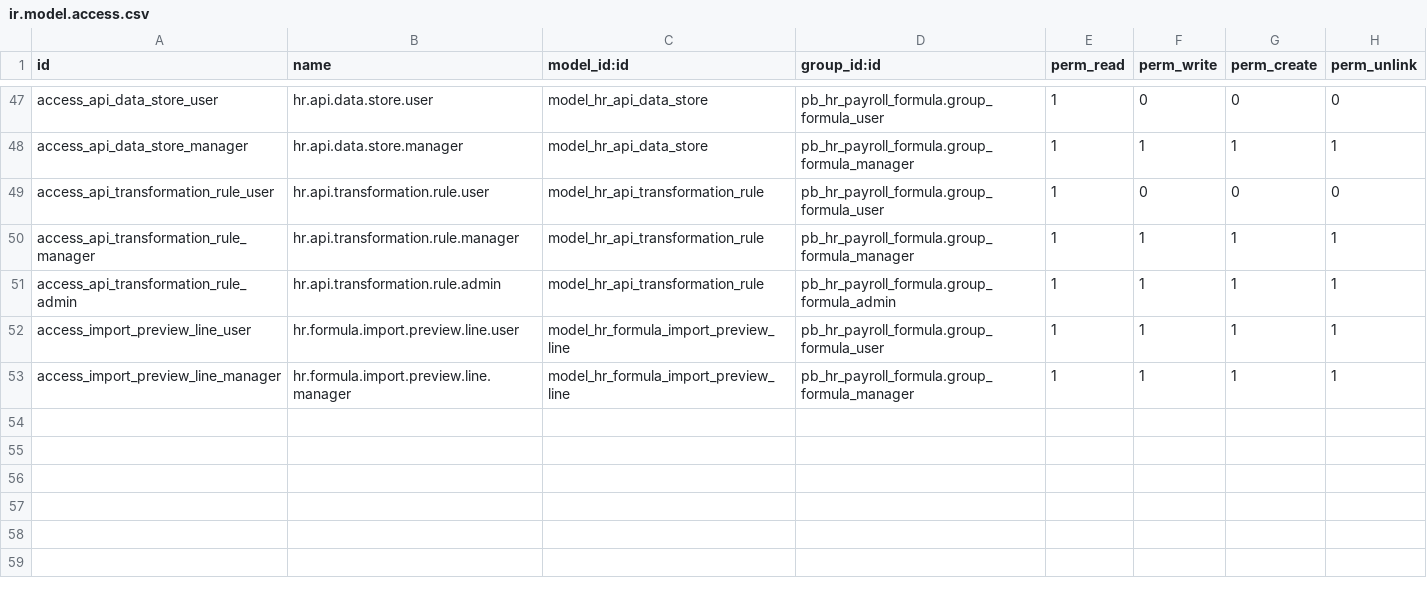
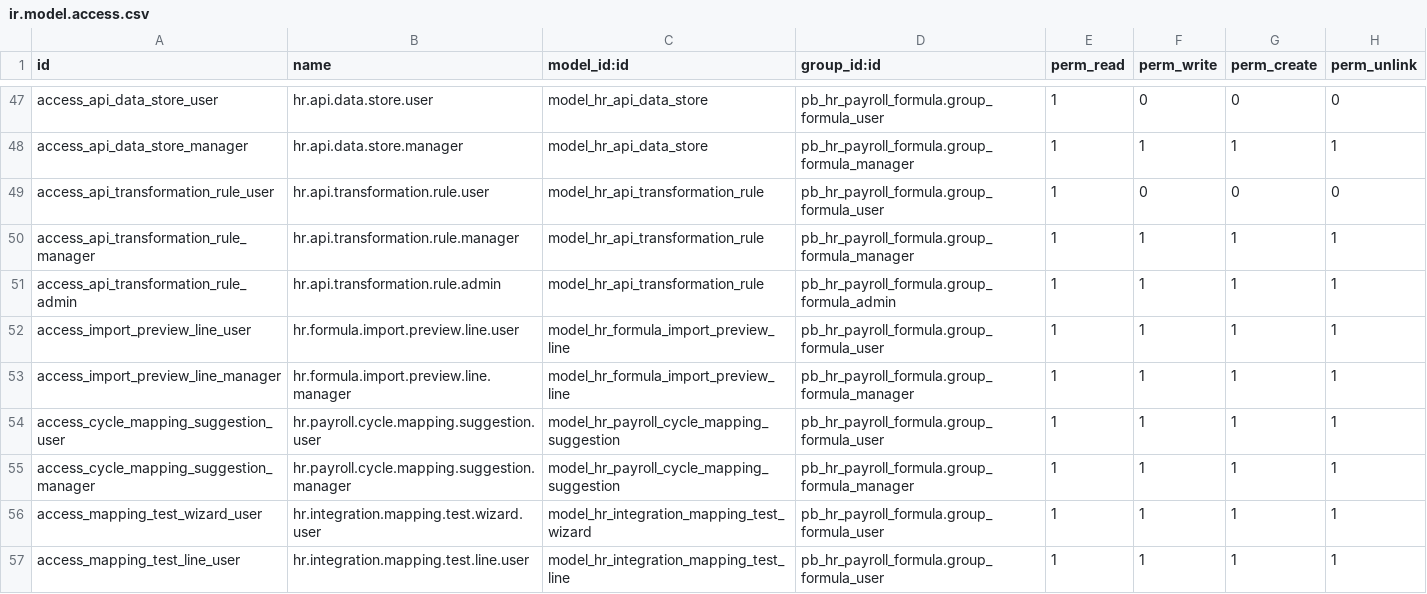
Before and after one commit to biztinct/gitlocal, a CSV file: pb_hr_payroll_formula/security/ir.model.access.csv, drawn as a sheet; only a part is shown, gaps mark what is left out.

Commit message:
feat: Add payroll cycle mapping suggestion model and wizard for testing mappings
- Implemented `HrPayrollCycleMappingSuggestion` model for mid-to-end cycle mapping suggestions with acceptance and rejection actions.
- Created `SourceFieldAutocomplete` component for enhanced source field selection with autocomplete functionality.
- Developed `HrIntegrationMappingTestWizard` to test mappings against an employee's stored payload, displaying raw and transformed values with error tracking.
- Added corresponding XML views for the mapping test wizard to facilitate user interaction.

```diff
--- a/pb_hr_payroll_formula/security/ir.model.access.csv
+++ b/pb_hr_payroll_formula/security/ir.model.access.csv
@@ -53 +53,5 @@ access_import_preview_line_user,hr.formula.import.preview.line.user,model_hr_for
 access_import_preview_line_manager,hr.formula.import.preview.line.manager,model_hr_formula_import_preview_line,pb_hr_payroll_formula.group_formula_manager,1,1,1,1
+access_cycle_mapping_suggestion_user,hr.payroll.cycle.mapping.suggestion.user,model_hr_payroll_cycle_mapping_suggestion,pb_hr_payroll_formula.group_formula_user,1,1,1,1
+access_cycle_mapping_suggestion_manager,hr.payroll.cycle.mapping.suggestion.manager,model_hr_payroll_cycle_mapping_suggestion,pb_hr_payroll_formula.group_formula_manager,1,1,1,1
+access_mapping_test_wizard_user,hr.integration.mapping.test.wizard.user,model_hr_integration_mapping_test_wizard,pb_hr_payroll_formula.group_formula_user,1,1,1,1
+access_mapping_test_line_user,hr.integration.mapping.test.line.user,model_hr_integration_mapping_test_line,pb_hr_payroll_formula.group_formula_user,1,1,1,1
```
Also changed, not shown: 22 other files.
